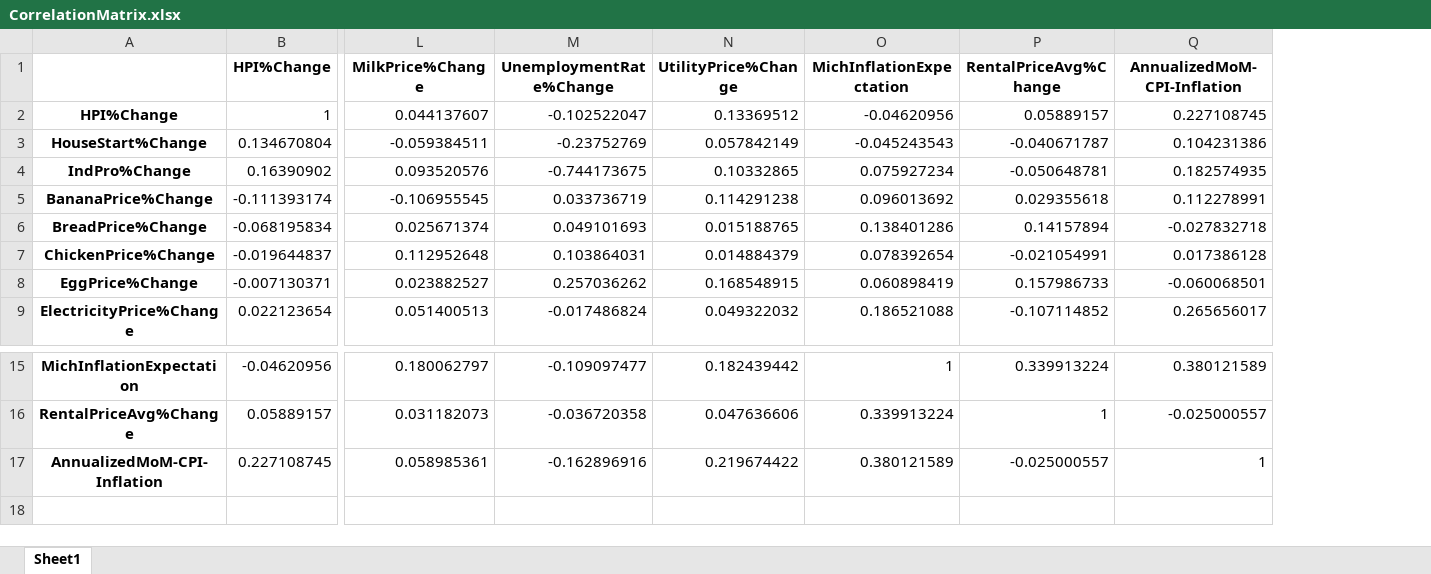
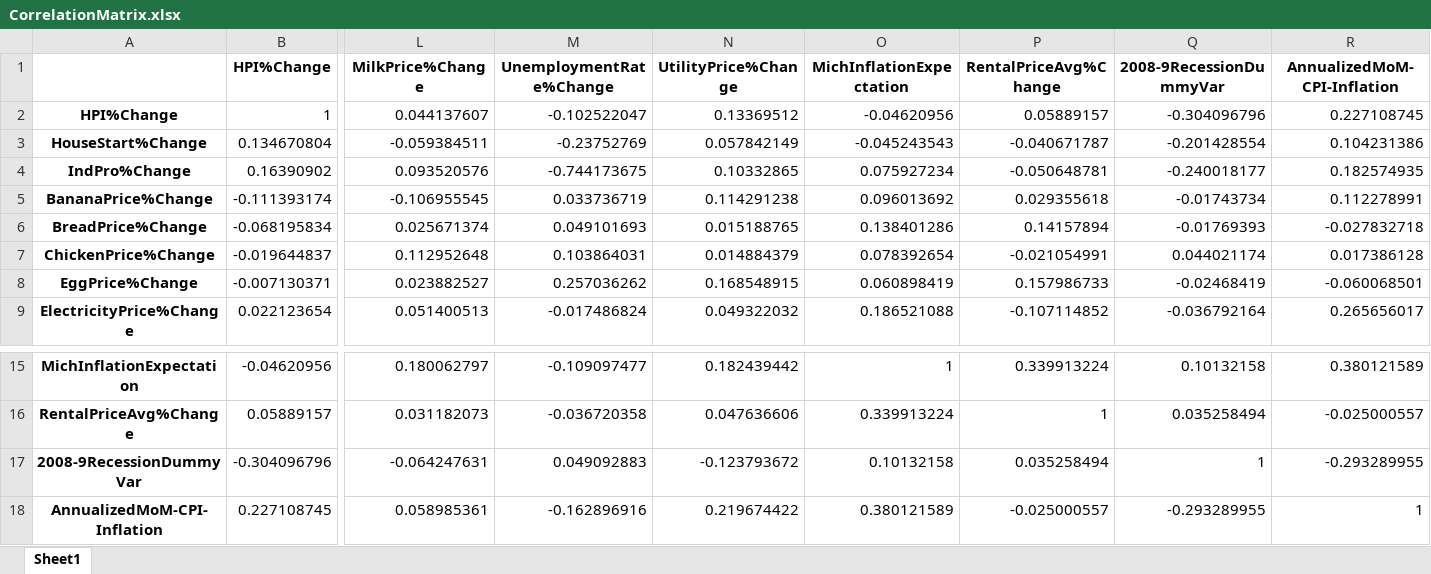
Before and after one commit to ZakariyyaScavotto/COVID-Inflation, an Excel workbook: Data/CorrelationMatrix.xlsx, sheet Sheet1, drawn as a sheet; only a part is shown, gaps mark what is left out; values as stored, in another font and other column widths than the file's, no borders; rows hold the shown columns only; the diff names each change by its address in the sheet, - before the commit and + after, or states it on an @@ line.

```diff
--- a/Data/CorrelationMatrix.xlsx (sheet Sheet1)
+++ b/Data/CorrelationMatrix.xlsx (sheet Sheet1)
+column Q (2008-9RecessionDummyVar), rows 2-9: -0.304096796 | -0.201428554 | -0.240018177 | -0.01743734 | -0.01769393 | 0.044021174 | -0.02468419 | -0.036792164; rows 15-16: 0.10132158 | 0.035258494; row 18: -0.293289955
+row 17: 2008-9RecessionDummyVar | -0.304096796 | -0.064247631 | 0.049092883 | -0.123793672 | 0.10132158 | 0.035258494 | 1 | -0.293289955
```
Also changed, not shown: Data/EconomicData/ALLECONDATA.xlsx, Data/EconomicData/MonthlyCPI-BLS.xlsx, 4 other files.
